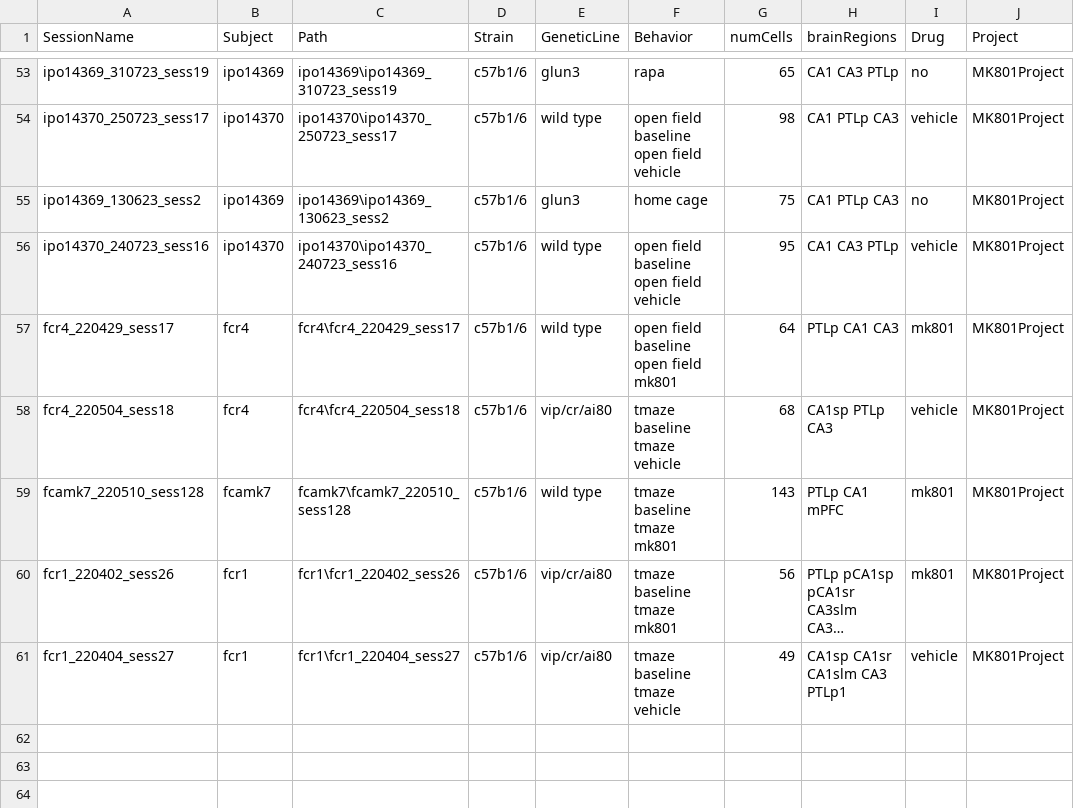
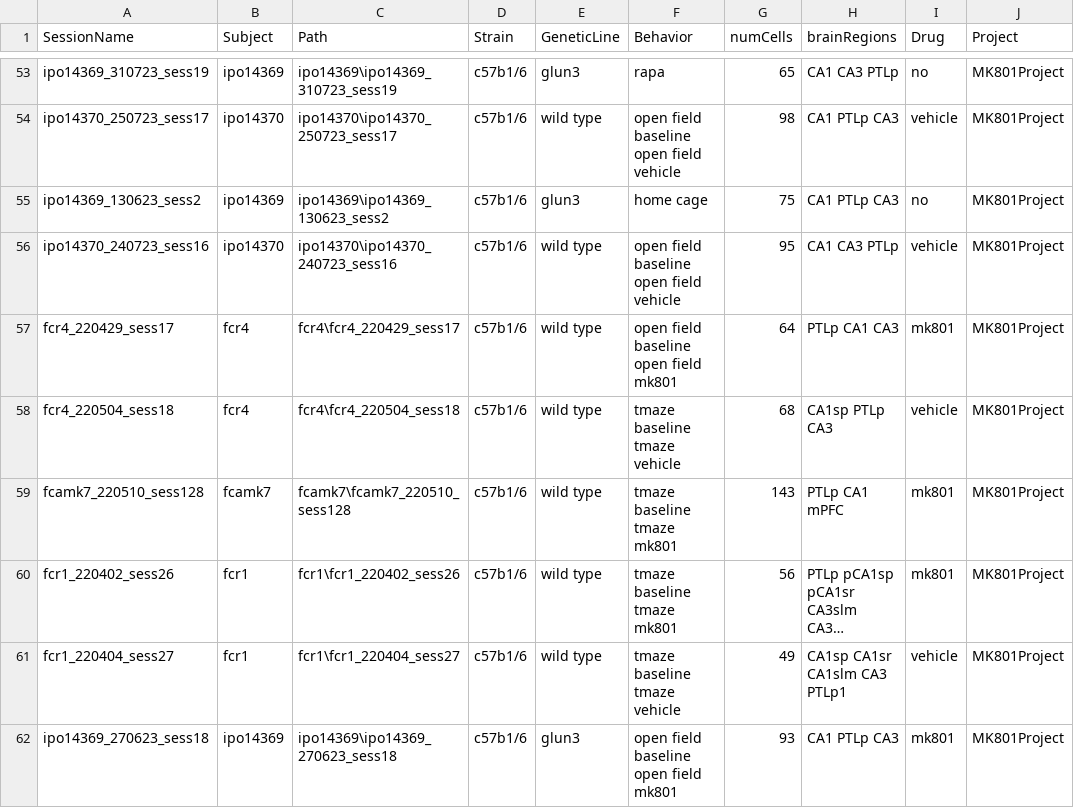
Before and after one commit to abadpablo/MK801Project, a CSV file: indexedSessions_MK801Project.csv, drawn as a sheet; only a part is shown, gaps mark what is left out; long unchanged cells end in …; the diff names each change by its address in the sheet, - before the commit and + after, or states it on an @@ line.

Commit message:
Added Session: IPO14369_270623_sess18

```diff
--- a/indexedSessions_MK801Project.csv
+++ b/indexedSessions_MK801Project.csv
-E58 (GeneticLine): vip/cr/ai80
+E58 (GeneticLine): wild type
-E60:E61 (GeneticLine): vip/cr/ai80
+E60:E61 (GeneticLine): wild type
+row 62: ipo14369_270623_sess18 | ipo14369 | ipo14369\ipo14369_270623_sess18 | c57b1/6 | glun3 | open field baseline open field mk801 | 93 | CA1 PTLp CA3 | mk801 | MK801Project
```
